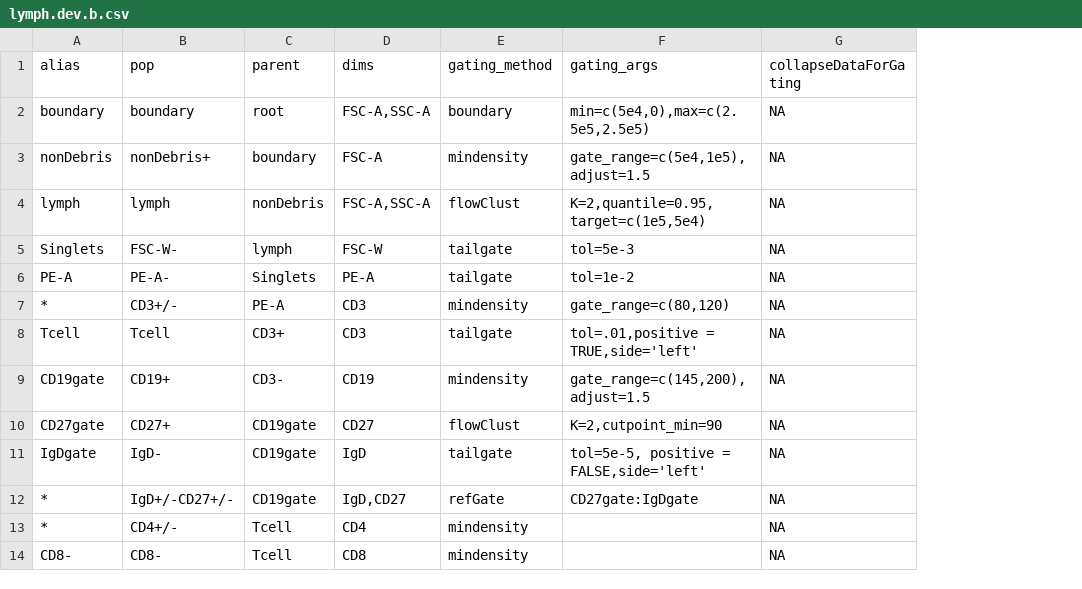
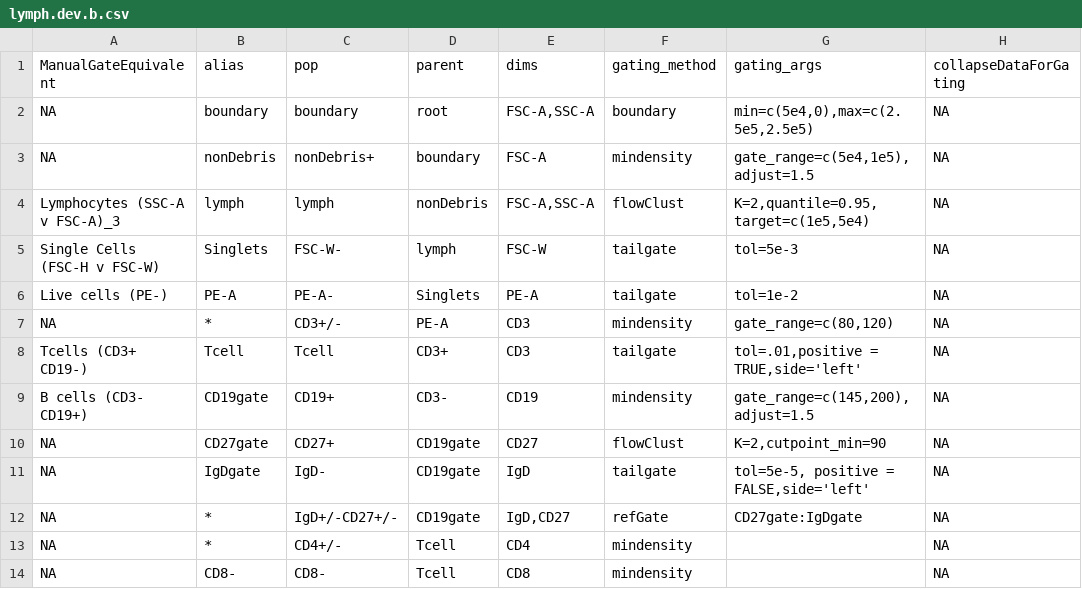
Before and after one commit to hartm425/auto-fcs, a CSV file: explore/openCyto/lymph.dev.b.csv, drawn as a sheet; only a part is shown; the diff names each change by its address in the sheet, - before the commit and + after, or states it on an @@ line.

Commit message:
ManualGateEquivalent

```diff
--- a/explore/openCyto/lymph.dev.b.csv
+++ b/explore/openCyto/lymph.dev.b.csv
+column A (ManualGateEquivalent), rows 2-14: NA | NA | Lymphocytes (SSC-A v FSC-A)_3 | Single Cells (FSC-H v FSC-W) | Live cells (PE-) | NA | Tcells (CD3+ CD19-) | B cells (CD3- CD19+) | NA | NA | NA | NA | NA
```
